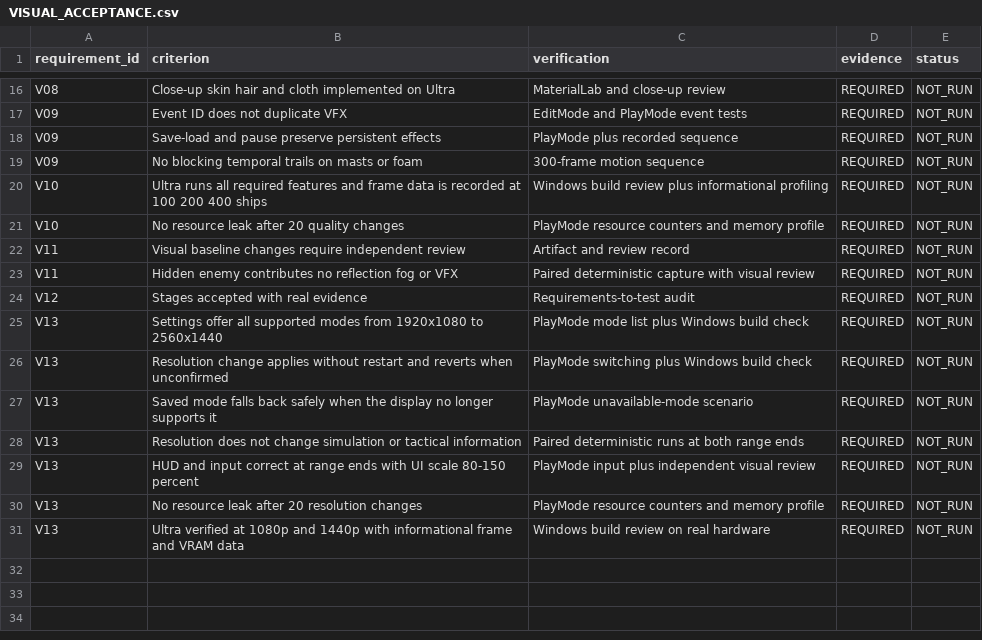
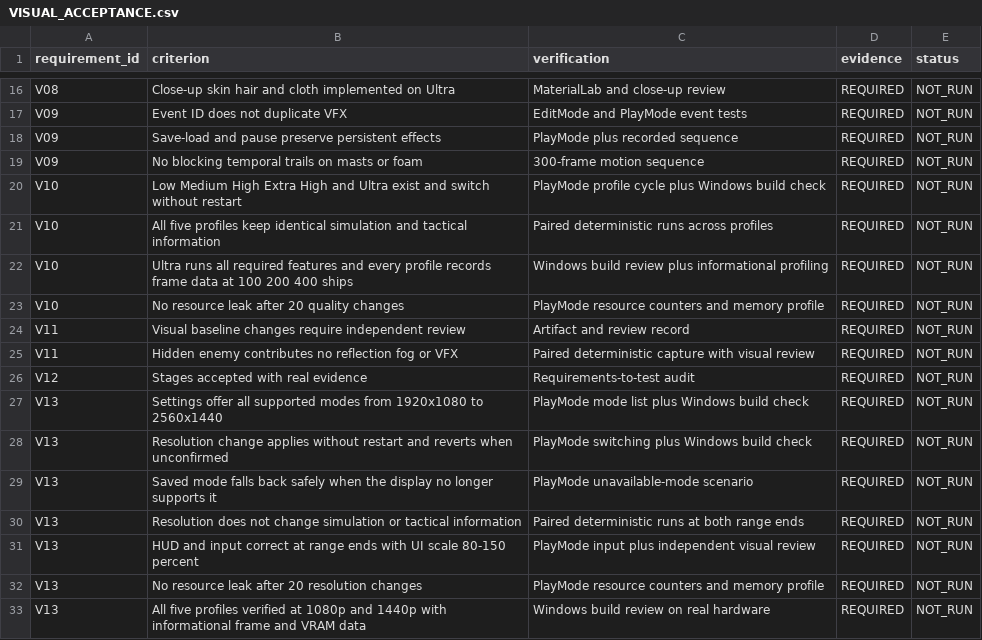
Before and after one commit to MikeDudikov/MorzaBogow, a CSV file: qa/VISUAL_ACCEPTANCE.csv, drawn as a sheet; only a part is shown, gaps mark what is left out.

Commit message:
Document five visual profiles

```diff
--- a/qa/VISUAL_ACCEPTANCE.csv
+++ b/qa/VISUAL_ACCEPTANCE.csv
@@ -19,3 +19,5 @@ V09,Save-load and pause preserve persistent effects,PlayMode plus recorded seque
 V09,No blocking temporal trails on masts or foam,300-frame motion sequence,REQUIRED,NOT_RUN
-V10,Ultra runs all required features and frame data is recorded at 100 200 400 ships,Windows build review plus informational profiling,REQUIRED,NOT_RUN
+V10,Low Medium High Extra High and Ultra exist and switch without restart,PlayMode profile cycle plus Windows build check,REQUIRED,NOT_RUN
+V10,All five profiles keep identical simulation and tactical information,Paired deterministic runs across profiles,REQUIRED,NOT_RUN
+V10,Ultra runs all required features and every profile records frame data at 100 200 400 ships,Windows build review plus informational profiling,REQUIRED,NOT_RUN
 V10,No resource leak after 20 quality changes,PlayMode resource counters and memory profile,REQUIRED,NOT_RUN
@@ -30,2 +32,2 @@ V13,HUD and input correct at range ends with UI scale 80-150 percent,PlayMode in
 V13,No resource leak after 20 resolution changes,PlayMode resource counters and memory profile,REQUIRED,NOT_RUN
-V13,Ultra verified at 1080p and 1440p with informational frame and VRAM data,Windows build review on real hardware,REQUIRED,NOT_RUN
+V13,All five profiles verified at 1080p and 1440p with informational frame and VRAM data,Windows build review on real hardware,REQUIRED,NOT_RUN
```
Also changed, not shown: 8 other files.
